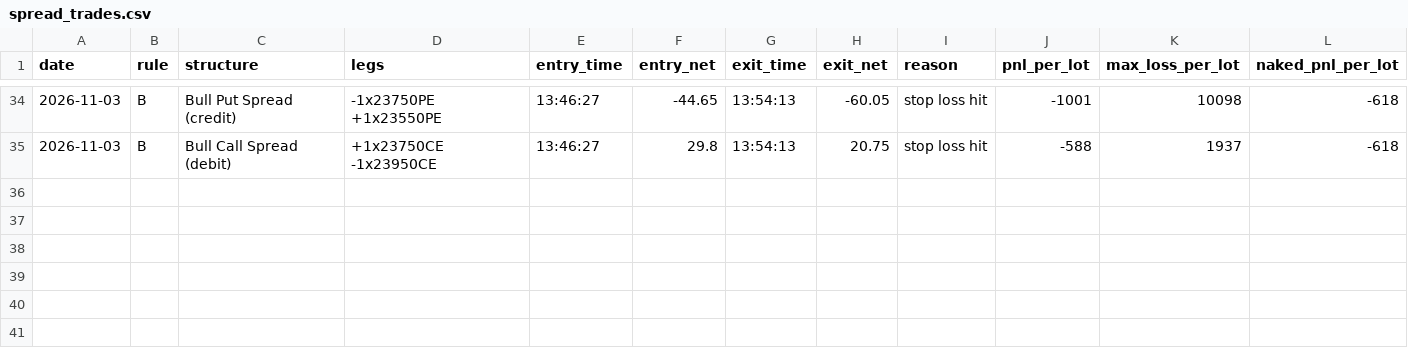
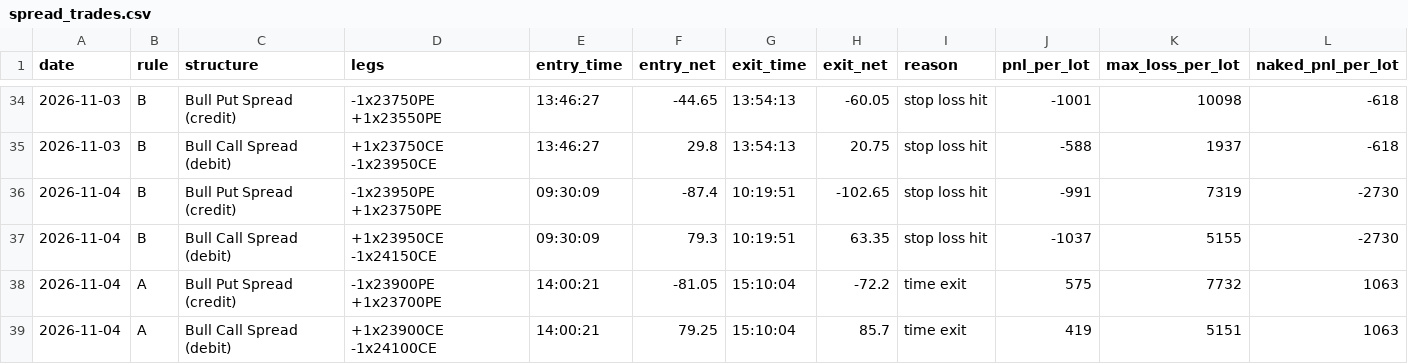
Before and after one commit to deepaknarsaria/nifty-signals, a CSV file: spread_trades.csv, drawn as a sheet; only a part is shown, gaps mark what is left out.

```diff
--- a/spread_trades.csv
+++ b/spread_trades.csv
@@ -35 +35,5 @@ date,rule,structure,legs,entry_time,entry_net,exit_time,exit_net,reason,pnl_per_
 2026-11-03,B,Bull Call Spread (debit),+1x23750CE -1x23950CE,13:46:27,29.8,13:54:13,20.75,stop loss hit,-588,1937,-618
+2026-11-04,B,Bull Put Spread (credit),-1x23950PE +1x23750PE,09:30:09,-87.4,10:19:51,-102.65,stop loss hit,-991,7319,-2730
+2026-11-04,B,Bull Call Spread (debit),+1x23950CE -1x24150CE,09:30:09,79.3,10:19:51,63.35,stop loss hit,-1037,5155,-2730
+2026-11-04,A,Bull Put Spread (credit),-1x23900PE +1x23700PE,14:00:21,-81.05,15:10:04,-72.2,time exit,575,7732,1063
+2026-11-04,A,Bull Call Spread (debit),+1x23900CE -1x24100CE,14:00:21,79.25,15:10:04,85.7,time exit,419,5151,1063
```
Also changed, not shown: hedge_trades.csv, lab_results.csv, 3 other files.
